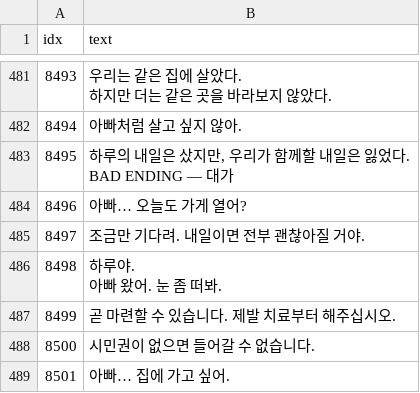
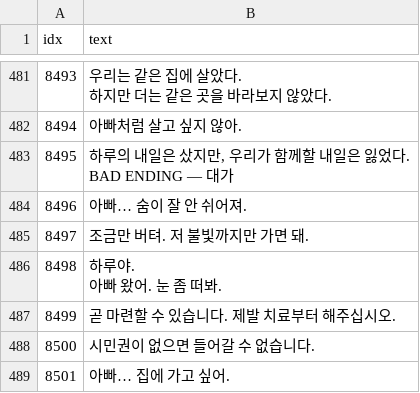
Before and after one commit to AripyKSU/Cashier, a CSV file: Assets/Datas/TextData.csv, drawn as a sheet; only a part is shown, gaps mark what is left out; the diff names each change by its address in the sheet, - before the commit and + after, or states it on an @@ line.

```diff
--- a/Assets/Datas/TextData.csv
+++ b/Assets/Datas/TextData.csv
-B484 (text): 아빠… 오늘도 가게 열어?
+B484 (text): 아빠… 숨이 잘 안 쉬어져.
-B485 (text): 조금만 기다려. 내일이면 전부 괜찮아질 거야.
+B485 (text): 조금만 버텨. 저 불빛까지만 가면 돼.
```
Also changed, not shown: 1 other file.
